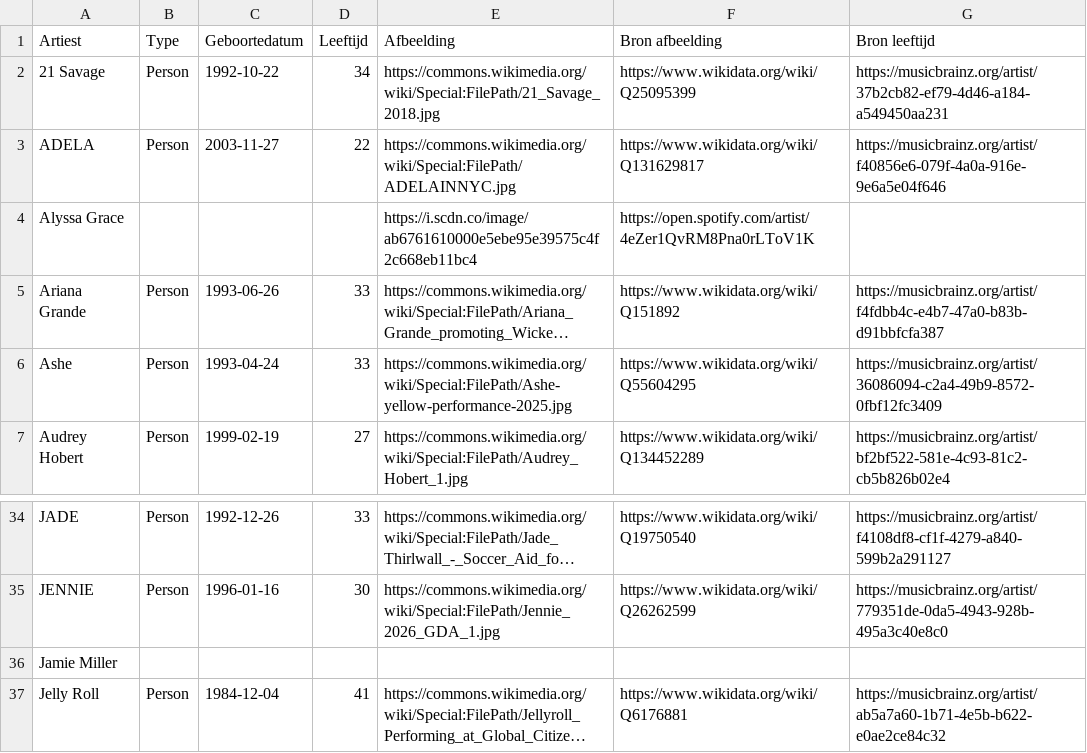
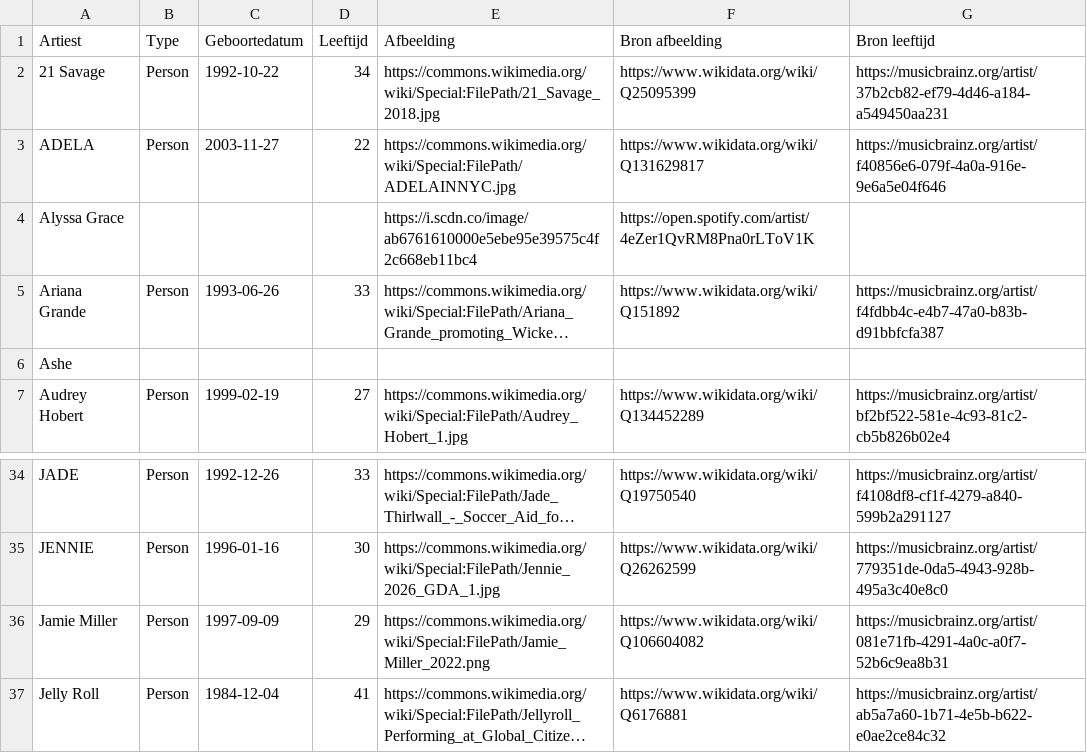
Before and after one commit to seppegoossens99-eng/billboard-hot-100-reversed, a CSV file: billboard_artist_profiles.csv, drawn as a sheet; only a part is shown, gaps mark what is left out; long unchanged cells end in …; the diff names each change by its address in the sheet, - before the commit and + after, or states it on an @@ line.

```diff
--- a/billboard_artist_profiles.csv
+++ b/billboard_artist_profiles.csv
-B6 (Type): Person
+B6 (Type): (empty)
-C6 (Geboortedatum): 1993-04-24
+C6 (Geboortedatum): (empty)
-D6 (Leeftijd): 33
+D6 (Leeftijd): (empty)
-E6 (Afbeelding): https://commons.wikimedia.org/wiki/Special:FilePath/Ashe-yellow-performance-2025.jpg
+E6 (Afbeelding): (empty)
-F6 (Bron afbeelding): https://www.wikidata.org/wiki/Q55604295
+F6 (Bron afbeelding): (empty)
-G6 (Bron leeftijd): https://musicbrainz.org/artist/36086094-c2a4-49b9-8572-0fbf12fc3409
+G6 (Bron leeftijd): (empty)
-B36 (Type): (empty)
+B36 (Type): Person
-C36 (Geboortedatum): (empty)
+C36 (Geboortedatum): 1997-09-09
-D36 (Leeftijd): (empty)
+D36 (Leeftijd): 29
-E36 (Afbeelding): (empty)
+E36 (Afbeelding): https://commons.wikimedia.org/wiki/Special:FilePath/Jamie_Miller_2022.png
-F36 (Bron afbeelding): (empty)
+F36 (Bron afbeelding): https://www.wikidata.org/wiki/Q106604082
-G36 (Bron leeftijd): (empty)
+G36 (Bron leeftijd): https://musicbrainz.org/artist/081e71fb-4291-4a0c-a0f7-52b6c9ea8b31
```
Also changed, not shown: billboard_hot_100_artists.csv, 3 other files.
